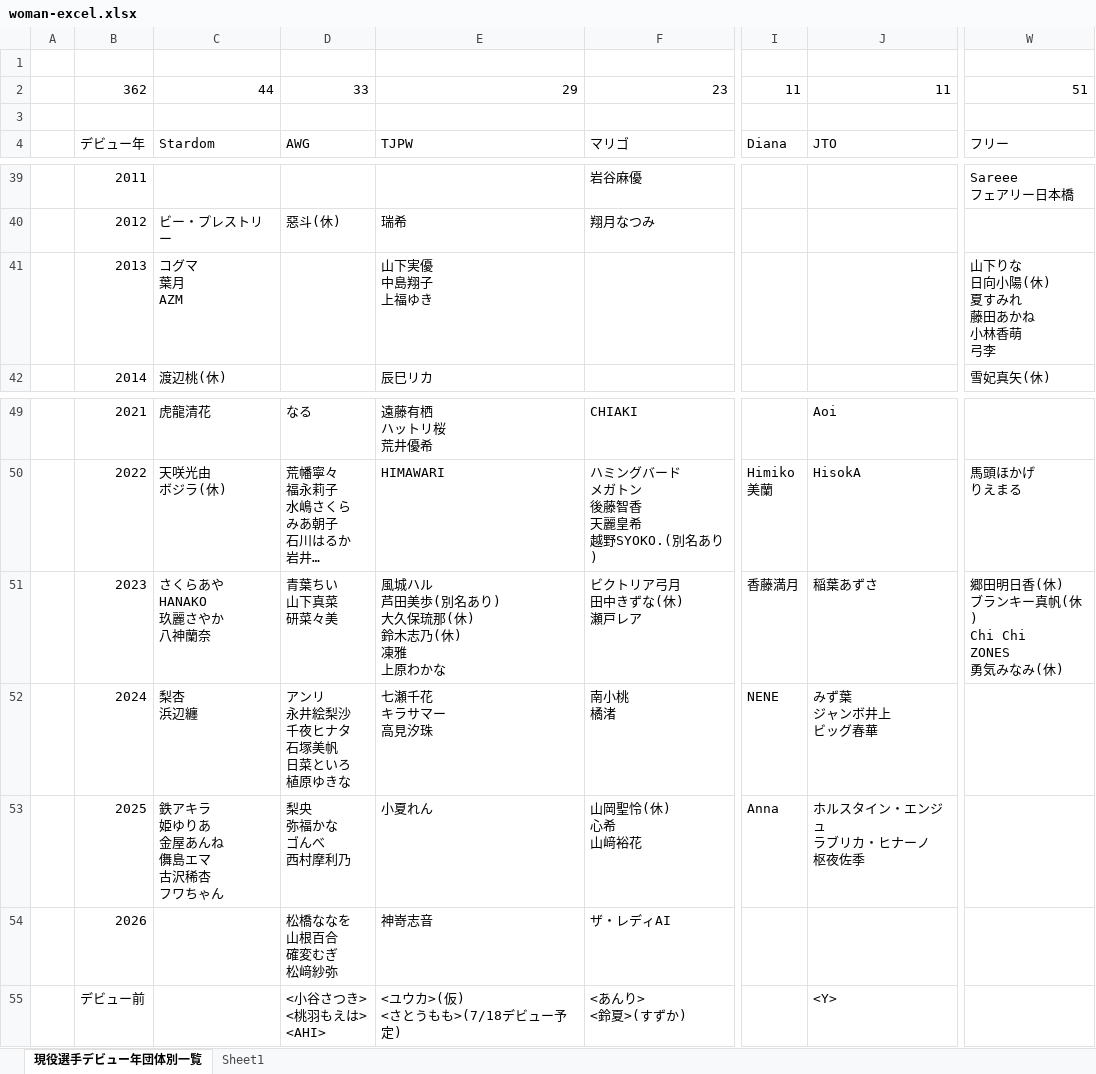
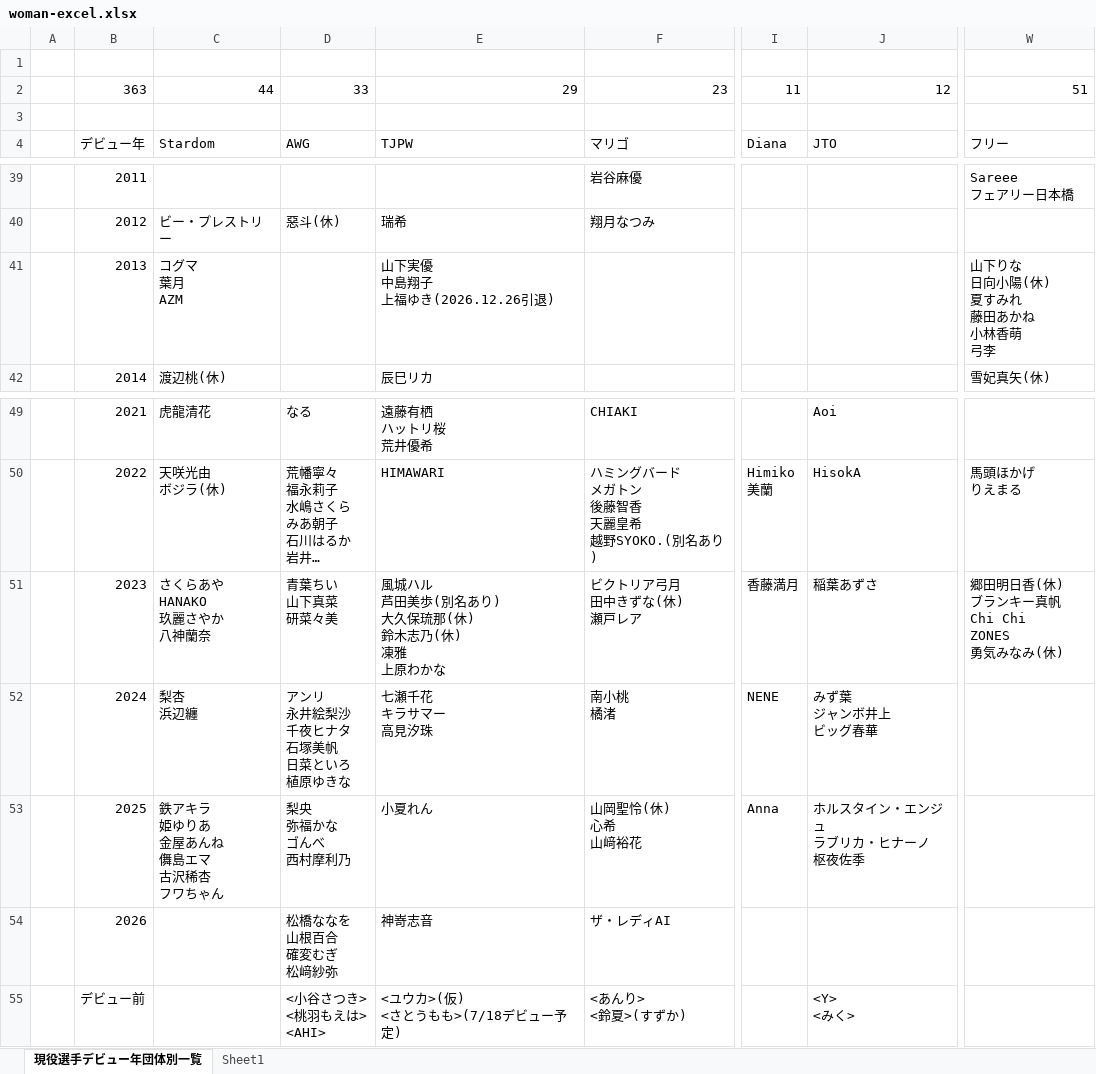
Before and after one commit to nakawankuma/joshi_wrestling_data, an Excel workbook: woman-excel.xlsx, sheet 現役選手デビュー年団体別一覧, drawn as a sheet; only a part is shown, gaps mark what is left out; long unchanged cells end in …; values as stored, in another font and other column widths than the file's, no borders; table styles not drawn; ↵ is a line break in a cell; the diff names each change by its address in the sheet, - before the commit and + after, or states it on an @@ line.

```diff
--- a/woman-excel.xlsx (sheet 現役選手デビュー年団体別一覧)
+++ b/woman-excel.xlsx (sheet 現役選手デビュー年団体別一覧)
-B2: 362
+B2: 363
-J2: 11
+J2: 12
-E41: 山下実優 ↵ 中島翔子 ↵ 上福ゆき
+E41: 山下実優 ↵ 中島翔子 ↵ 上福ゆき(2026.12.26引退)
-W51: 郷田明日香(休) ↵ ブランキー真帆(休) ↵ Chi Chi ↵ ZONES ↵ 勇気みなみ(休)
+W51: 郷田明日香(休) ↵ ブランキー真帆 ↵ Chi Chi ↵ ZONES ↵ 勇気みなみ(休)
-J55: <Y>
+J55: <Y> ↵ <みく>
```
Also changed, not shown: 1 other file.
